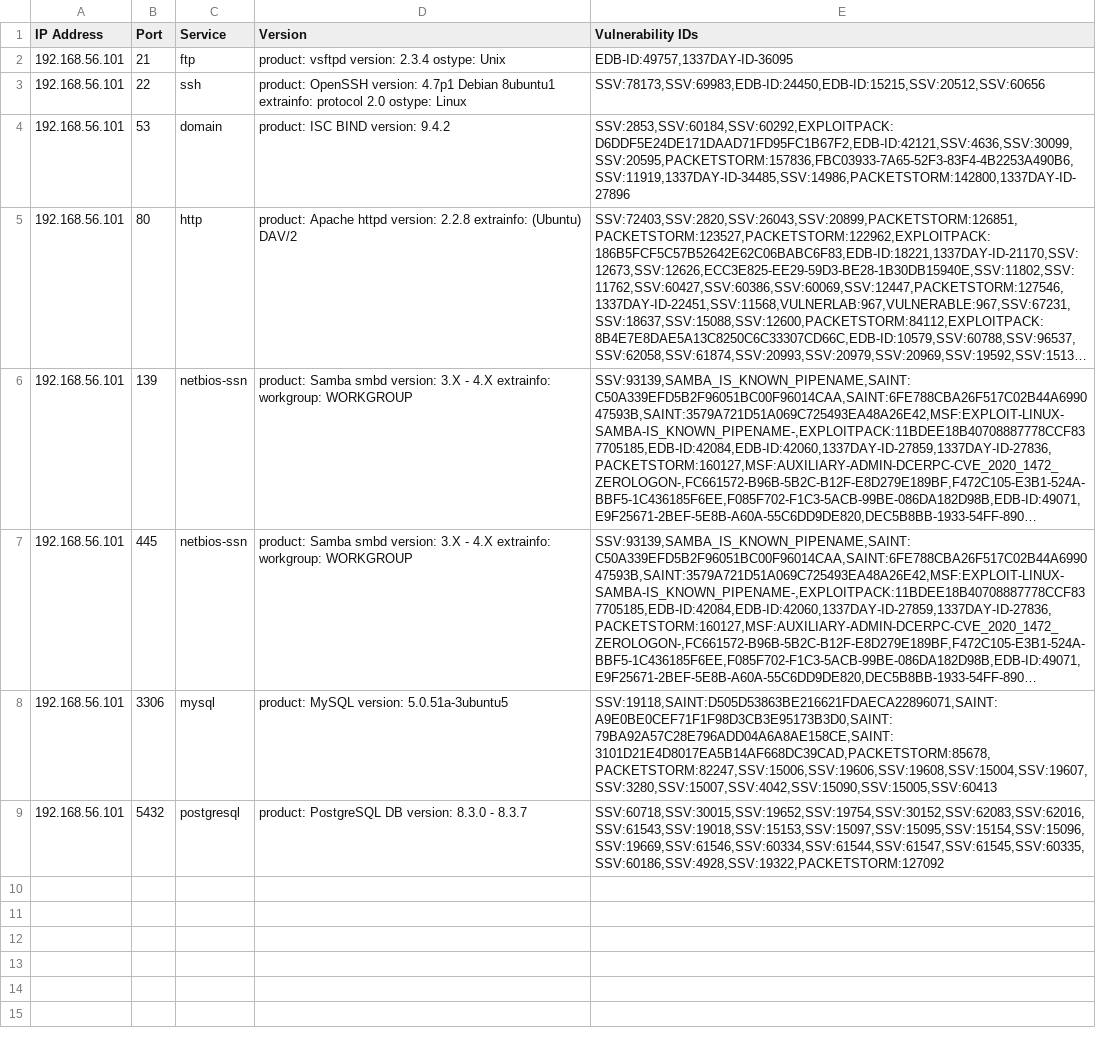
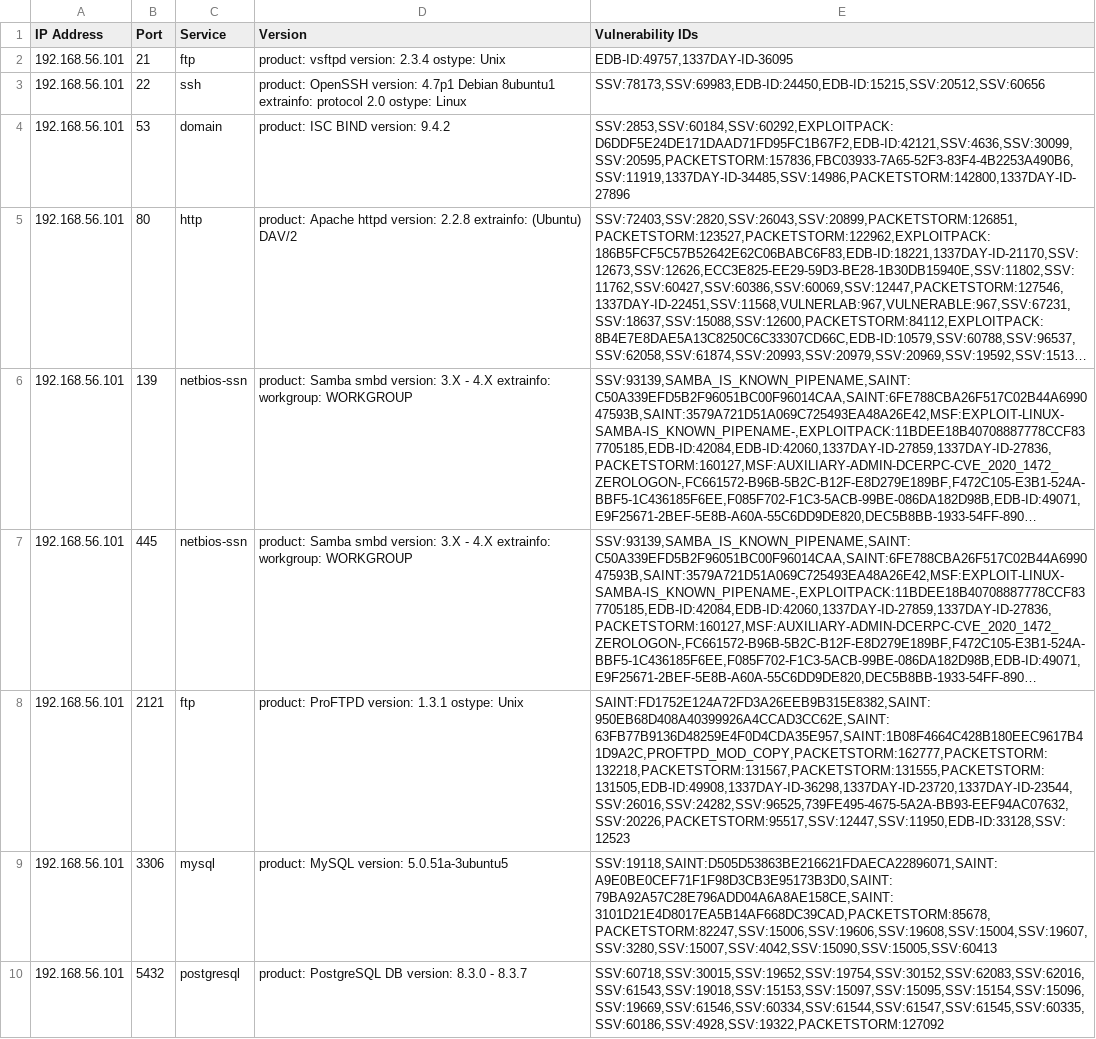
Before and after one commit to liyana9c/argparse_CLI, a CSV file: Non_Exploitable.csv, drawn as a sheet; long unchanged cells end in …; the diff names each change by its address in the sheet, - before the commit and + after, or states it on an @@ line.

```diff
--- a/Non_Exploitable.csv
+++ b/Non_Exploitable.csv
+row 8: 192.168.56.101 | 2121 | ftp | product: ProFTPD version: 1.3.1 ostype: Unix | SAINT:FD1752E124A72FD3A26EEB9B315E8382,SAINT:950EB68D408A40399926A4CCAD3CC62E,SAINT:63FB77B9136D48259E4F0D4CDA35E957,SAINT:1B08F4664C428B180EEC9617B41D9A2C,PROFTPD_MOD_COPY,PACKETSTORM:162777,PACKETSTORM:132218,PACKETSTORM:131567,PACKETSTORM:131555,PACKETSTORM:131505,EDB-ID:49908,1337DAY-ID-36298,1337DAY-ID-23720,1337DAY-ID-23544,SSV:26016,SSV:24282,SSV:96525,739FE495-4675-5A2A-BB93-EEF94AC07632,SSV:20226,PACKETSTORM:95517,SSV:12447,SSV:11950,EDB-ID:33128,SSV:12523
```
Also changed, not shown: Exploitable.csv, complete_results.csv, 3 other files.
